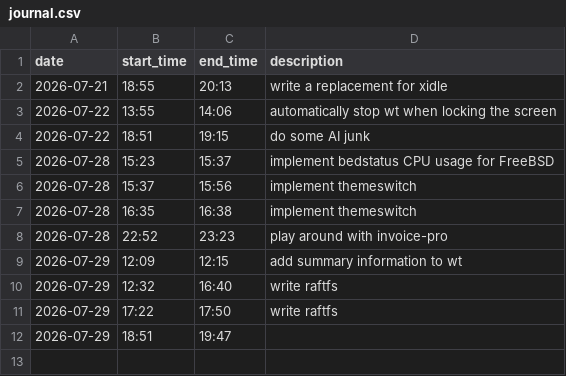
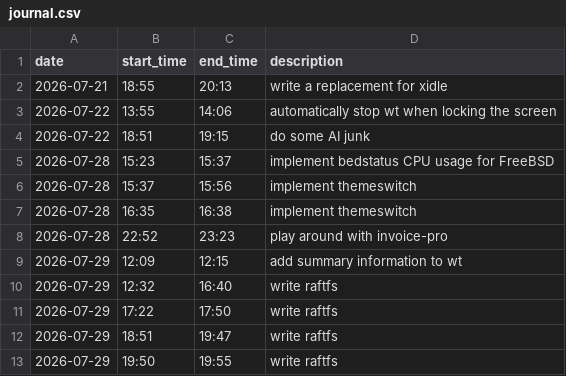
Before and after one commit to realchonk/desktop, a CSV file: journal.csv, drawn as a sheet.

Commit message:
raftfs: elect sends RPC to the running node instead of a new instance

```diff
--- a/journal.csv
+++ b/journal.csv
@@ -11,2 +11,3 @@ date,start_time,end_time,description
 2026-07-29,17:22,17:50,write raftfs
-2026-07-29,18:51,19:47,
+2026-07-29,18:51,19:47,write raftfs
+2026-07-29,19:50,19:55,write raftfs
```
Also changed, not shown: 2 other files.
